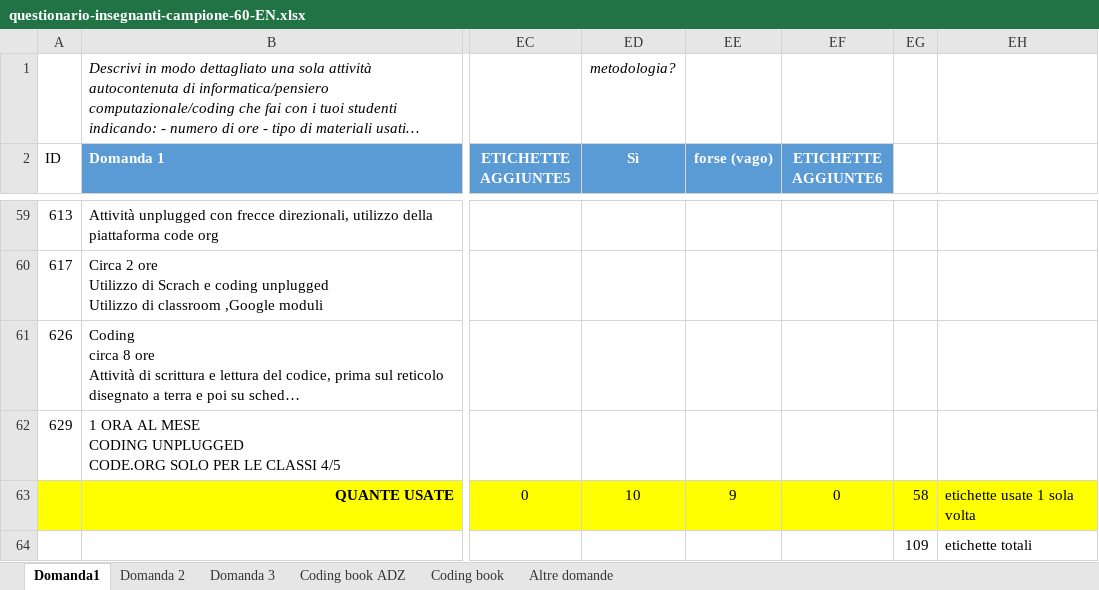
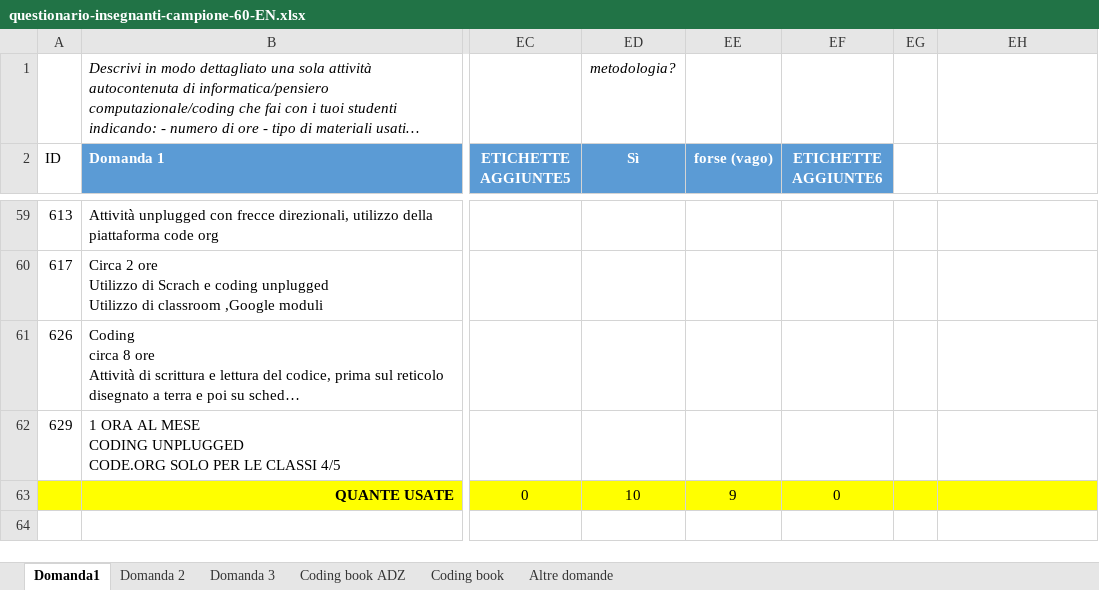
Before and after one commit to enriconardelli/analisi_questionari, an Excel workbook: questionario-insegnanti-campione-60-EN.xlsx, sheet Domanda1, drawn as a sheet; only a part is shown, gaps mark what is left out; long unchanged cells end in …; values as stored, in another font and other column widths than the file's, no borders; table styles not drawn; rows hold the shown columns only; the diff names each change by its address in the sheet, - before the commit and + after, or states it on an @@ line.

Commit message:
creazione versione questionari con domande unificate

```diff
--- a/questionario-insegnanti-campione-60-EN.xlsx (sheet Domanda1)
+++ b/questionario-insegnanti-campione-60-EN.xlsx (sheet Domanda1)
-EG63: 58
+EG63: (empty)
-EH63: etichette usate 1 sola volta
+EH63: (empty)
-row 64:  |  |  |  |  |  | 109 | etichette totali
```
Also changed, not shown: sheet Domanda 2, sheet Domanda 3, 32 other files.
